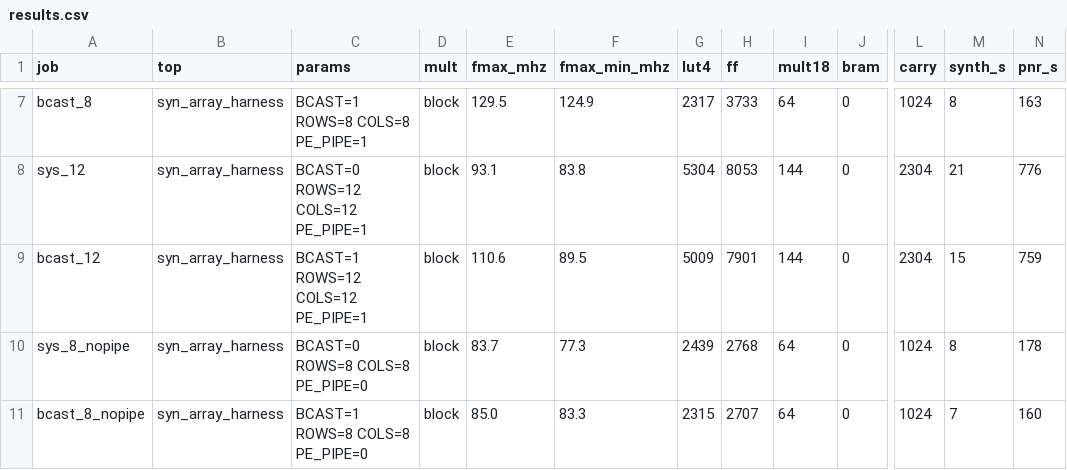
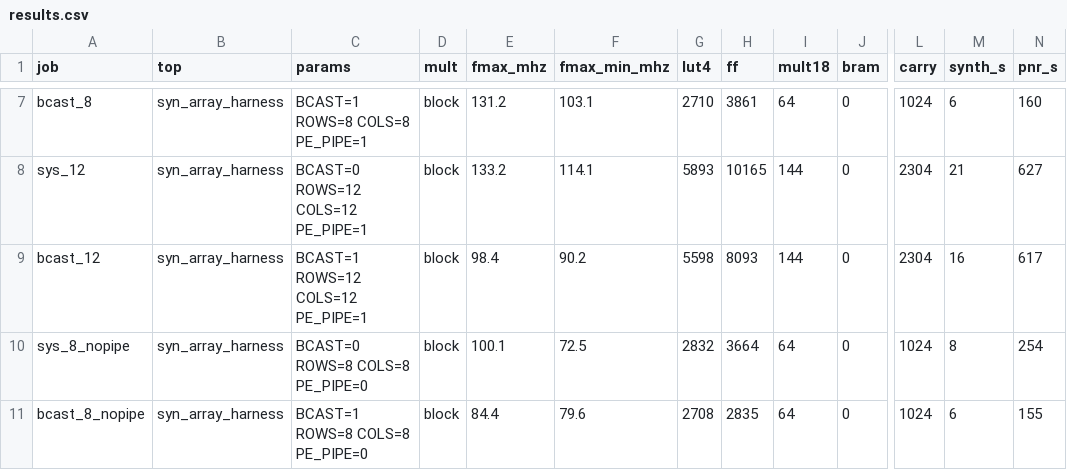
Before and after one commit to Ruika-K/GEMM-acc, a CSV file: syn/ecp5/results.csv, drawn as a sheet; only a part is shown, gaps mark what is left out; the diff covers the shown part only; the diff names each change by its address in the sheet, - before the commit and + after, or states it on an @@ line.

```diff
--- a/syn/ecp5/results.csv
+++ b/syn/ecp5/results.csv
-E7 (fmax_mhz): 129.5
+E7 (fmax_mhz): 131.2
-F7 (fmax_min_mhz): 124.9
+F7 (fmax_min_mhz): 103.1
-G7 (lut4): 2317
+G7 (lut4): 2710
-H7 (ff): 3733
+H7 (ff): 3861
-M7 (synth_s): 8
+M7 (synth_s): 6
-N7 (pnr_s): 163
+N7 (pnr_s): 160
-E8 (fmax_mhz): 93.1
+E8 (fmax_mhz): 133.2
-F8 (fmax_min_mhz): 83.8
+F8 (fmax_min_mhz): 114.1
-G8 (lut4): 5304
+G8 (lut4): 5893
-H8 (ff): 8053
+H8 (ff): 10165
-N8 (pnr_s): 776
+N8 (pnr_s): 627
-E9 (fmax_mhz): 110.6
+E9 (fmax_mhz): 98.4
-F9 (fmax_min_mhz): 89.5
+F9 (fmax_min_mhz): 90.2
-G9 (lut4): 5009
+G9 (lut4): 5598
-H9 (ff): 7901
+H9 (ff): 8093
-M9 (synth_s): 15
+M9 (synth_s): 16
-N9 (pnr_s): 759
+N9 (pnr_s): 617
-E10 (fmax_mhz): 83.7
+E10 (fmax_mhz): 100.1
-F10 (fmax_min_mhz): 77.3
+F10 (fmax_min_mhz): 72.5
-G10 (lut4): 2439
+G10 (lut4): 2832
-H10 (ff): 2768
+H10 (ff): 3664
-N10 (pnr_s): 178
+N10 (pnr_s): 254
-E11 (fmax_mhz): 85.0
+E11 (fmax_mhz): 84.4
-F11 (fmax_min_mhz): 83.3
+F11 (fmax_min_mhz): 79.6
-G11 (lut4): 2315
+G11 (lut4): 2708
-H11 (ff): 2707
+H11 (ff): 2835
-M11 (synth_s): 7
+M11 (synth_s): 6
-N11 (pnr_s): 160
+N11 (pnr_s): 155
```
Also changed, not shown: 70 edited cells elsewhere in this file, 3 other files.
